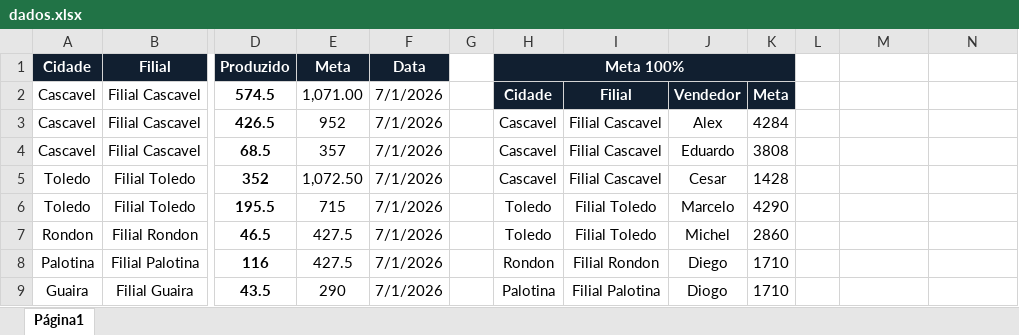
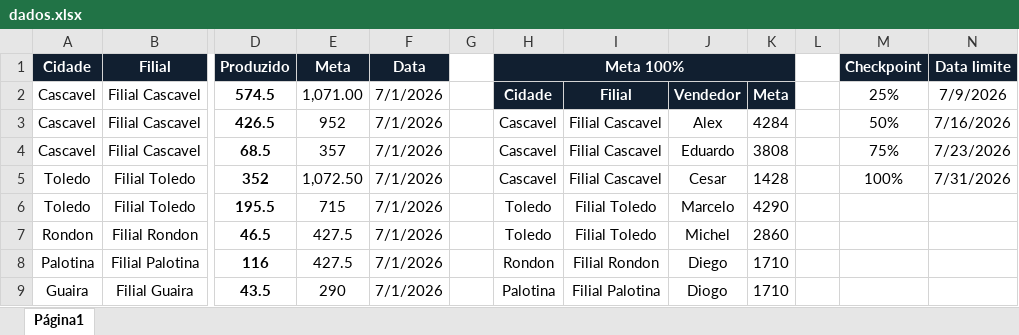
Before and after one commit to AlessandroConcresuper/Dashboard-Concresuper-Produzido-, an Excel workbook: dados.xlsx, sheet Página1, drawn as a sheet; only a part is shown, gaps mark what is left out; values as stored, in another font and other column widths than the file's, no borders; the diff names each change by its address in the sheet, - before the commit and + after, or states it on an @@ line.

```diff
--- a/dados.xlsx (sheet Página1)
+++ b/dados.xlsx (sheet Página1)
-M1: (empty)
+M1: Checkpoint
-M1:N1 fill: none
+M1:N1 fill: #111F30
-N1: (empty)
+N1: Data limite
-M2 (Checkpoint): (empty)
+M2 (Checkpoint): 25%
-N2 (Data limite): (empty)
+N2 (Data limite): 7/9/2026
-M3 (Checkpoint): (empty)
+M3 (Checkpoint): 50%
-N3 (Data limite): (empty)
+N3 (Data limite): 7/16/2026
-M4 (Checkpoint): (empty)
+M4 (Checkpoint): 75%
-N4 (Data limite): (empty)
+N4 (Data limite): 7/23/2026
-M5 (Checkpoint): (empty)
+M5 (Checkpoint): 100%
-N5 (Data limite): (empty)
+N5 (Data limite): 7/31/2026
```
Also changed, not shown: 1 other file.
